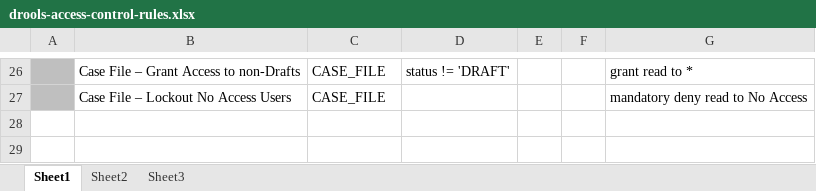
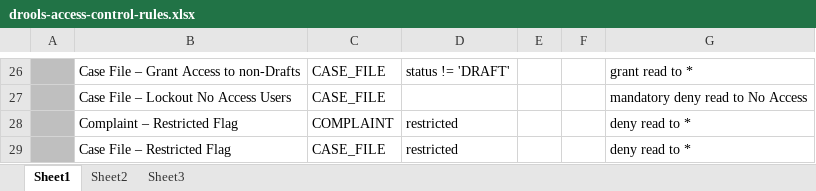
Before and after one commit to ArkCase/ArkCase, an Excel workbook: acm-services/acm-service-data-access-control/src/main/resources/rules/drools-access-control-rules.xlsx, sheet Sheet1, drawn as a sheet; only a part is shown, gaps mark what is left out; values as stored, in another font and other column widths than the file's, no borders; the diff names each change by its address in the sheet, - before the commit and + after, or states it on an @@ line.

Commit message:
AFDP-825 - DOL - OIG - Demo Tasks - update access control rules to deny access to non-participants when restricted flag is set on case files or complaints

```diff
--- a/acm-services/acm-service-data-access-control/src/main/resources/rules/drools-access-control-rules.xlsx (sheet Sheet1)
+++ b/acm-services/acm-service-data-access-control/src/main/resources/rules/drools-access-control-rules.xlsx (sheet Sheet1)
+row 28:  | Complaint – Restricted Flag | COMPLAINT | restricted |  |  | deny read to *
+row 29:  | Case File – Restricted Flag | CASE_FILE | restricted |  |  | deny read to *
```
Also changed, not shown: 2 other files.
